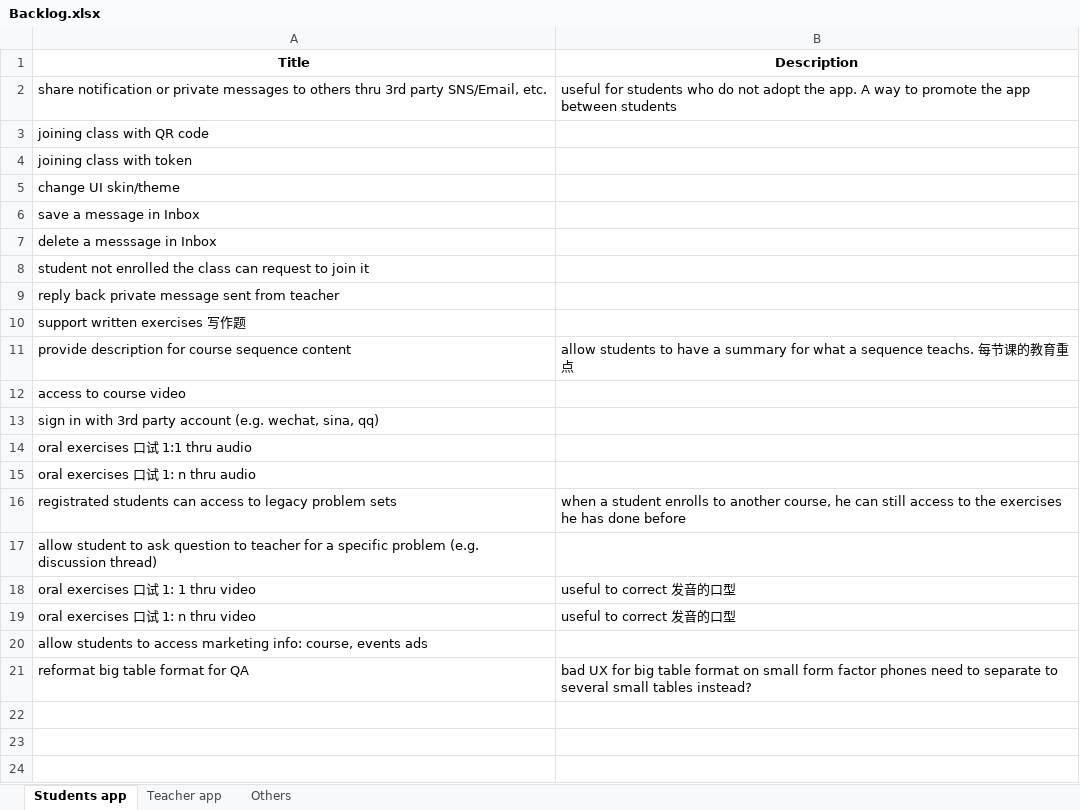
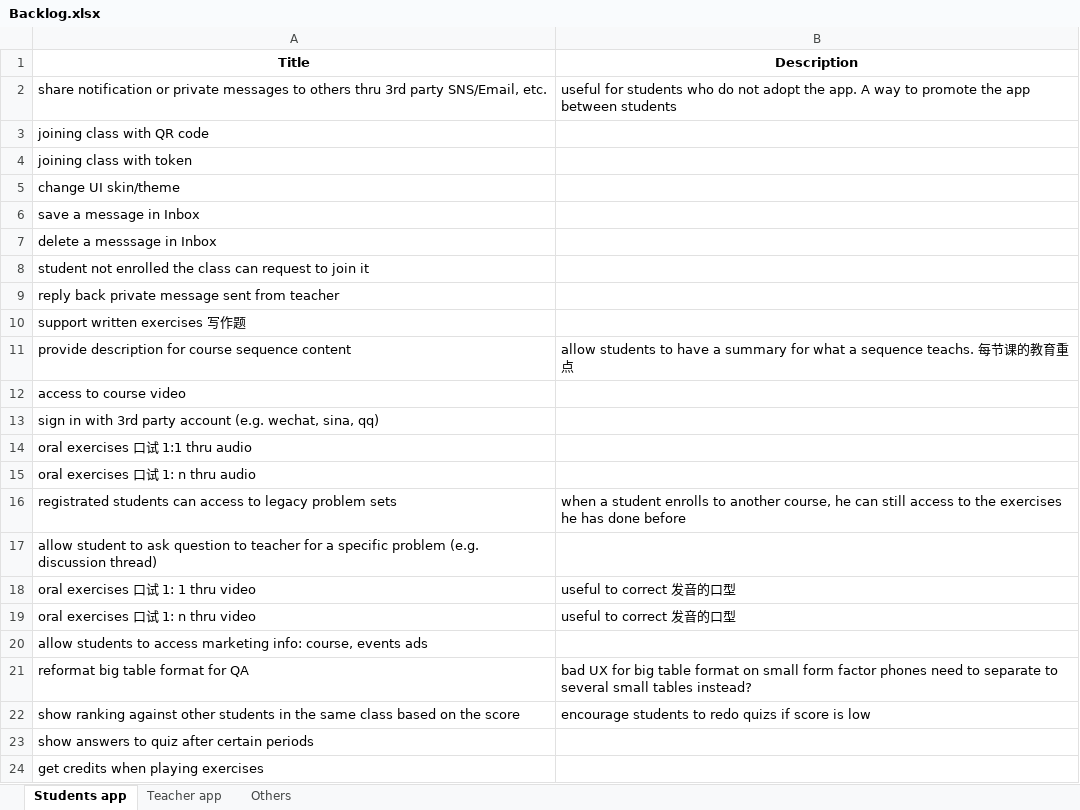
Before and after one commit to Wu-Fei/Parrot-PM-Spec, an Excel workbook: Backlog.xlsx, sheet Students app, drawn as a sheet; values as stored, in another font and other column widths than the file's, no borders; the diff names each change by its address in the sheet, - before the commit and + after, or states it on an @@ line.

```diff
--- a/Backlog.xlsx (sheet Students app)
+++ b/Backlog.xlsx (sheet Students app)
+row 22: show ranking against other students in the same class based on the score | encourage students to redo quizs if score is low
+row 23: show answers to quiz after certain periods
+row 24: get credits when playing exercises
```
Also changed, not shown: sheet Teacher app, 1 other file.
